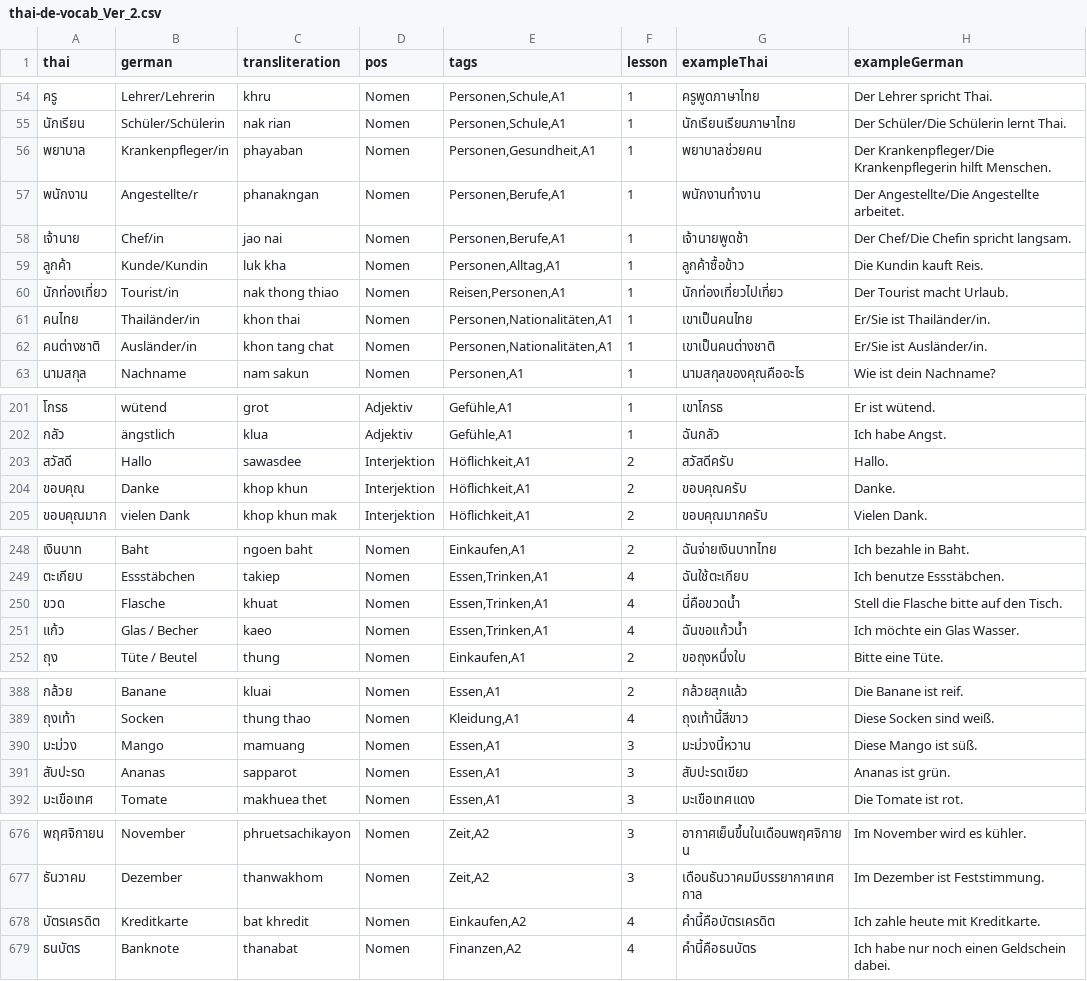
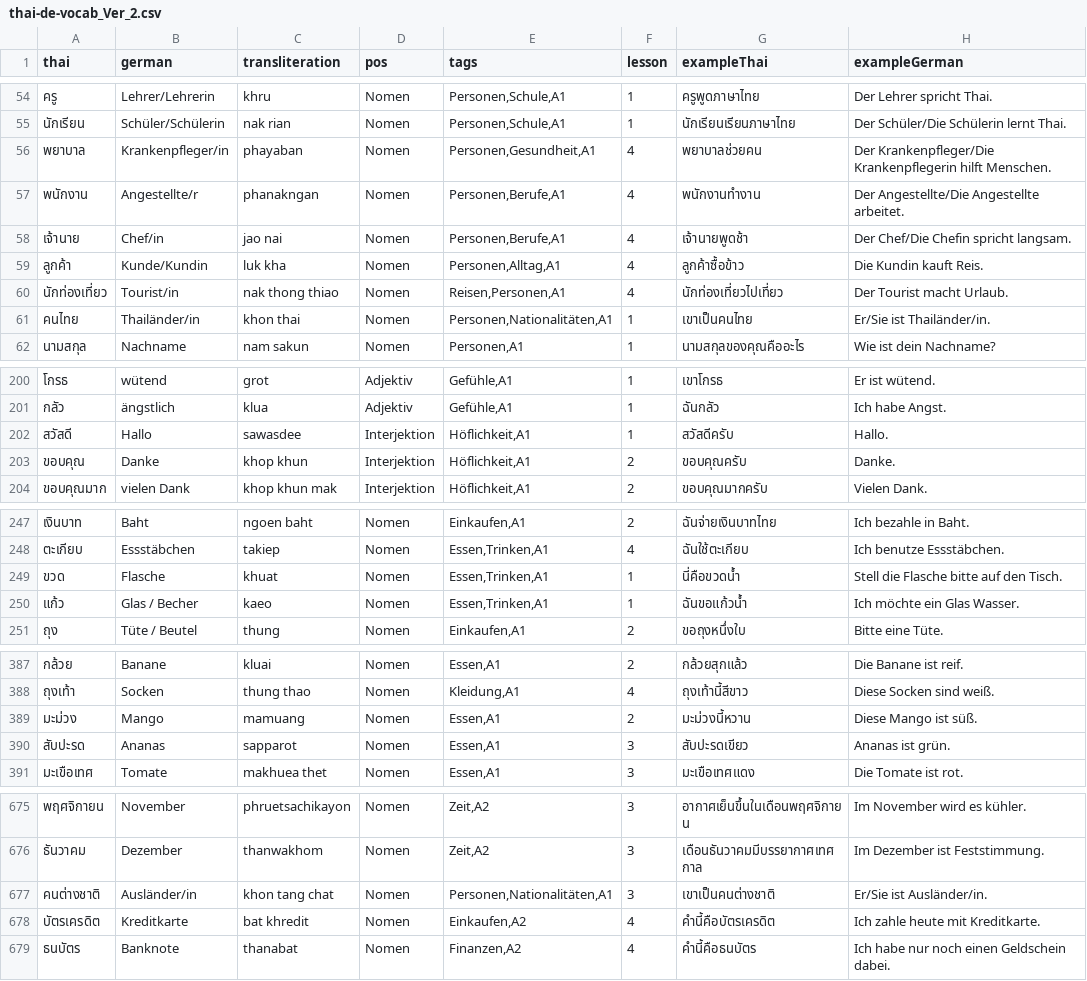
Before and after one commit to mischawel-dotcom/Thai-Deutsch-Vokabel-Trainer, a CSV file: data/thai-de-vocab_Ver_2.csv, drawn as a sheet; only a part is shown, gaps mark what is left out; the diff covers the shown part only.

```diff
--- a/data/thai-de-vocab_Ver_2.csv
+++ b/data/thai-de-vocab_Ver_2.csv
@@ -55,9 +55,8 @@ thai,german,transliteration,pos,tags,lesson,exampleThai,exampleGerman
 นักเรียน,Schüler/Schülerin,nak rian,Nomen,"Personen,Schule,A1",1,นักเรียนเรียนภาษาไทย,Der Schüler/Die Schülerin lernt Thai.
-พยาบาล,Krankenpfleger/in,phayaban,Nomen,"Personen,Gesundheit,A1",1,พยาบาลช่วยคน,Der Krankenpfleger/Die Krankenpflegerin hilft Menschen.
-พนักงาน,Angestellte/r,phanakngan,Nomen,"Personen,Berufe,A1",1,พนักงานทำงาน,Der Angestellte/Die Angestellte arbeitet.
-เจ้านาย,Chef/in,jao nai,Nomen,"Personen,Berufe,A1",1,เจ้านายพูดช้า,Der Chef/Die Chefin spricht langsam.
-ลูกค้า,Kunde/Kundin,luk kha,Nomen,"Personen,Alltag,A1",1,ลูกค้าซื้อข้าว,Die Kundin kauft Reis.
-นักท่องเที่ยว,Tourist/in,nak thong thiao,Nomen,"Reisen,Personen,A1",1,นักท่องเที่ยวไปเที่ยว,Der Tourist macht Urlaub.
+พยาบาล,Krankenpfleger/in,phayaban,Nomen,"Personen,Gesundheit,A1",4,พยาบาลช่วยคน,Der Krankenpfleger/Die Krankenpflegerin hilft Menschen.
+พนักงาน,Angestellte/r,phanakngan,Nomen,"Personen,Berufe,A1",4,พนักงานทำงาน,Der Angestellte/Die Angestellte arbeitet.
+เจ้านาย,Chef/in,jao nai,Nomen,"Personen,Berufe,A1",4,เจ้านายพูดช้า,Der Chef/Die Chefin spricht langsam.
+ลูกค้า,Kunde/Kundin,luk kha,Nomen,"Personen,Alltag,A1",4,ลูกค้าซื้อข้าว,Die Kundin kauft Reis.
+นักท่องเที่ยว,Tourist/in,nak thong thiao,Nomen,"Reisen,Personen,A1",4,นักท่องเที่ยวไปเที่ยว,Der Tourist macht Urlaub.
 คนไทย,Thailänder/in,khon thai,Nomen,"Personen,Nationalitäten,A1",1,เขาเป็นคนไทย,Er/Sie ist Thailänder/in.
-คนต่างชาติ,Ausländer/in,khon tang chat,Nomen,"Personen,Nationalitäten,A1",1,เขาเป็นคนต่างชาติ,Er/Sie ist Ausländer/in.
 นามสกุล,Nachname,nam sakun,Nomen,"Personen,A1",1,นามสกุลของคุณคืออะไร,Wie ist dein Nachname?
@@ -202,3 +201,3 @@ thai,german,transliteration,pos,tags,lesson,exampleThai,exampleGerman
 กลัว,ängstlich,klua,Adjektiv,"Gefühle,A1",1,ฉันกลัว,Ich habe Angst.
-สวัสดี,Hallo,sawasdee,Interjektion,"Höflichkeit,A1",2,สวัสดีครับ,Hallo.
+สวัสดี,Hallo,sawasdee,Interjektion,"Höflichkeit,A1",1,สวัสดีครับ,Hallo.
 ขอบคุณ,Danke,khop khun,Interjektion,"Höflichkeit,A1",2,ขอบคุณครับ,Danke.
@@ -249,4 +248,4 @@ thai,german,transliteration,pos,tags,lesson,exampleThai,exampleGerman
 ตะเกียบ,Essstäbchen,takiep,Nomen,"Essen,Trinken,A1",4,ฉันใช้ตะเกียบ,Ich benutze Essstäbchen.
-ขวด,Flasche,khuat,Nomen,"Essen,Trinken,A1",4,นี่คือขวดน้ำ,Stell die Flasche bitte auf den Tisch.
-แก้ว,Glas / Becher,kaeo,Nomen,"Essen,Trinken,A1",4,ฉันขอแก้วน้ำ,Ich möchte ein Glas Wasser.
+ขวด,Flasche,khuat,Nomen,"Essen,Trinken,A1",1,นี่คือขวดน้ำ,Stell die Flasche bitte auf den Tisch.
+แก้ว,Glas / Becher,kaeo,Nomen,"Essen,Trinken,A1",1,ฉันขอแก้วน้ำ,Ich möchte ein Glas Wasser.
 ถุง,Tüte / Beutel,thung,Nomen,"Einkaufen,A1",2,ขอถุงหนึ่งใบ,Bitte eine Tüte.
@@ -389,3 +388,3 @@ thai,german,transliteration,pos,tags,lesson,exampleThai,exampleGerman
 ถุงเท้า,Socken,thung thao,Nomen,"Kleidung,A1",4,ถุงเท้านี้สีขาว,Diese Socken sind weiß.
-มะม่วง,Mango,mamuang,Nomen,"Essen,A1",3,มะม่วงนี้หวาน,Diese Mango ist süß.
+มะม่วง,Mango,mamuang,Nomen,"Essen,A1",2,มะม่วงนี้หวาน,Diese Mango ist süß.
 สับปะรด,Ananas,sapparot,Nomen,"Essen,A1",3,สับปะรดเขียว,Ananas ist grün.
@@ -677,2 +676,3 @@ thai,german,transliteration,pos,tags,lesson,exampleThai,exampleGerman
 ธันวาคม,Dezember,thanwakhom,Nomen,"Zeit,A2",3,เดือนธันวาคมมีบรรยากาศเทศกาล,Im Dezember ist Feststimmung.
+คนต่างชาติ,Ausländer/in,khon tang chat,Nomen,"Personen,Nationalitäten,A1",3,เขาเป็นคนต่างชาติ,Er/Sie ist Ausländer/in.
 บัตรเครดิต,Kreditkarte,bat khredit,Nomen,"Einkaufen,A2",4,คำนี้คือบัตรเครดิต,Ich zahle heute mit Kreditkarte.
```
Also changed, not shown: 6 edited cells elsewhere in this file, 5 other files.
